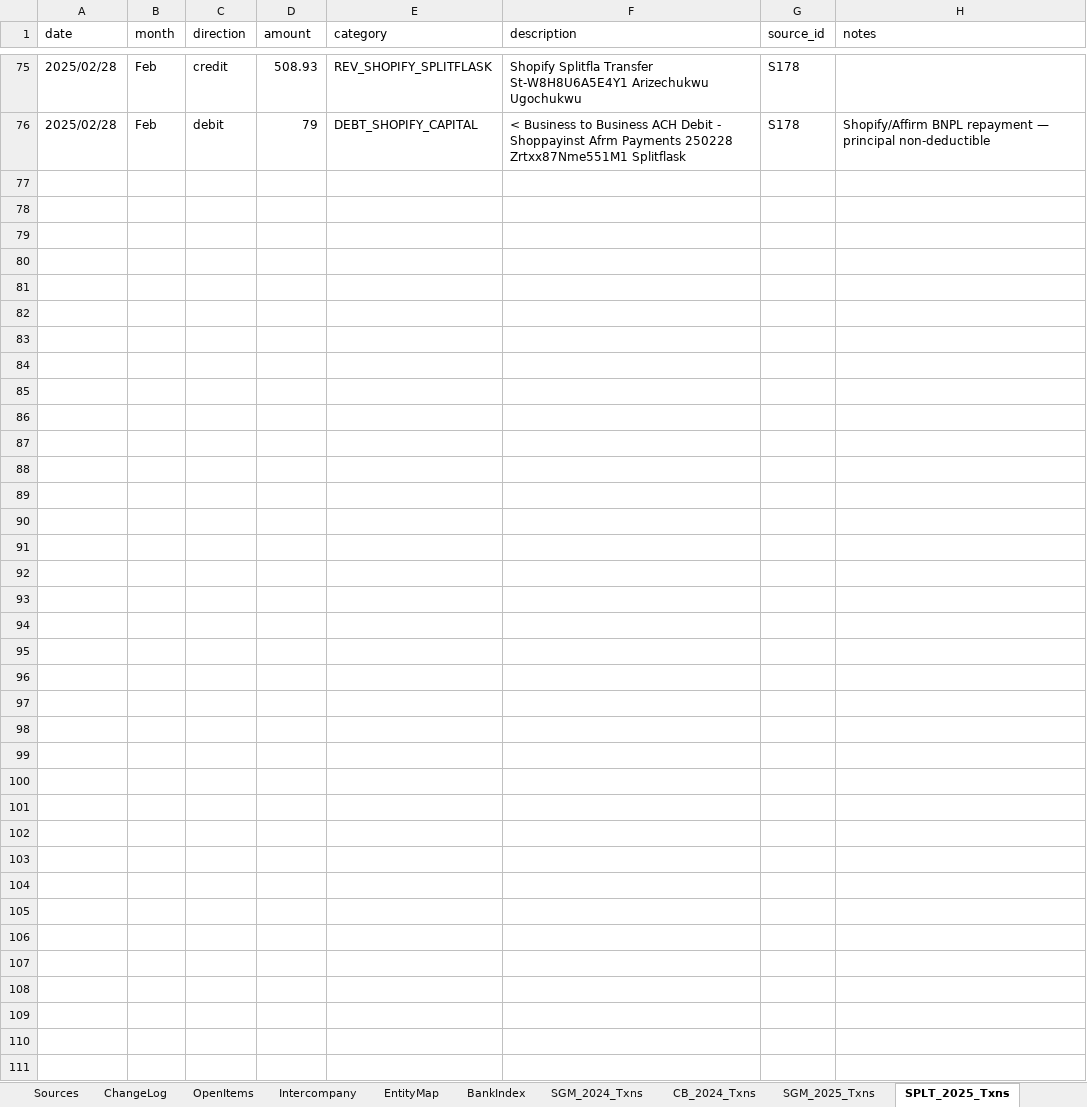
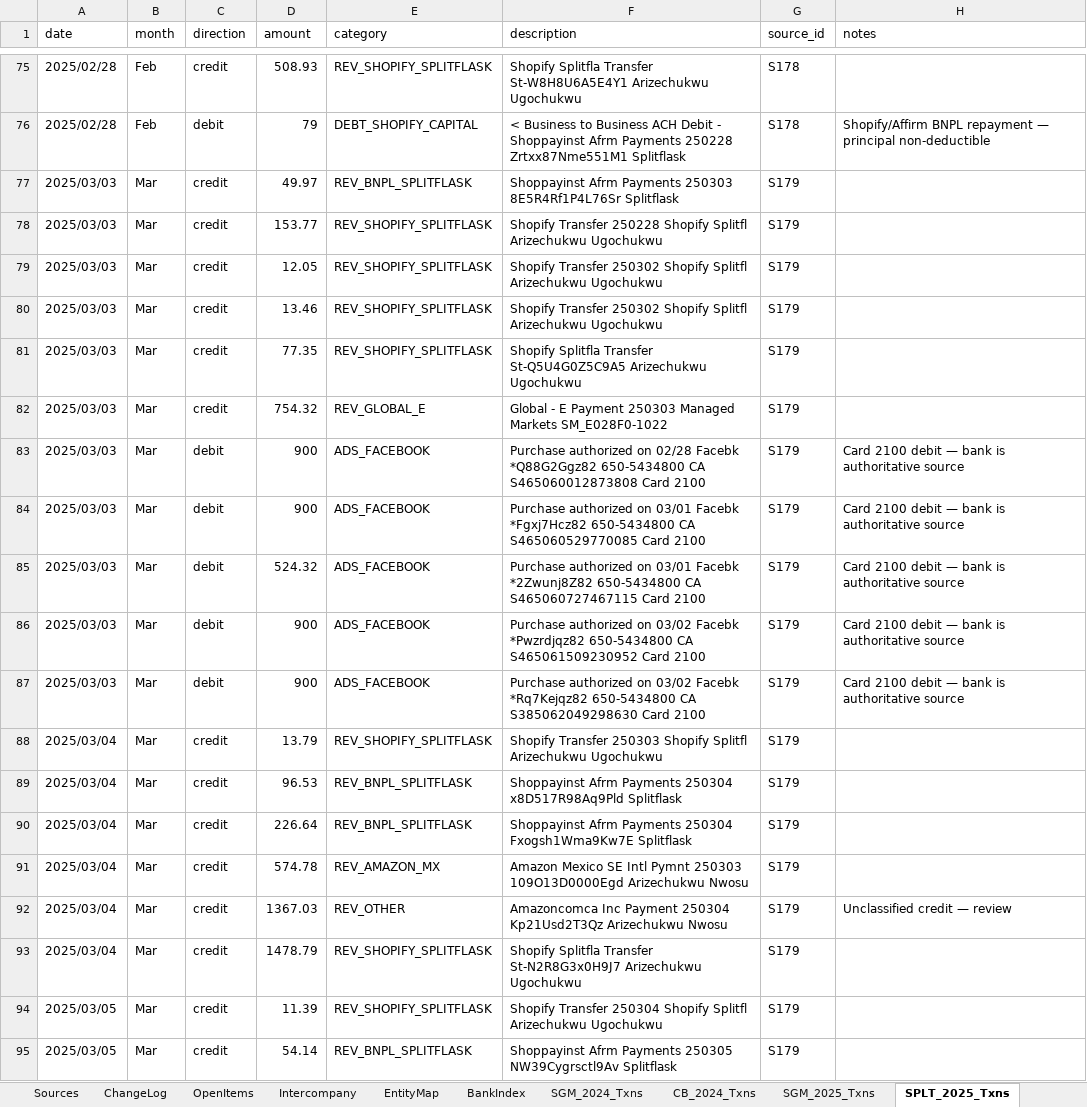
Before and after one commit to ArizeNwosu/StoneSupplyCo, an Excel workbook: Downloads/Splitflask-Financials/ledger.xlsx, sheet SPLT_2025_Txns, drawn as a sheet; only a part is shown, gaps mark what is left out; values as stored, in another font and other column widths than the file's, no borders; the diff covers the shown part only; the diff names each change by its address in the sheet, - before the commit and + after, or states it on an @@ line.

Commit message:
Layer 8: SPLT 2025 Mar (S179) — 96 txns, cr $48,804.03, dr $46,427.94, close $7,501.24 PASS

```diff
--- a/Downloads/Splitflask-Financials/ledger.xlsx (sheet SPLT_2025_Txns)
+++ b/Downloads/Splitflask-Financials/ledger.xlsx (sheet SPLT_2025_Txns)
+row 77: 2025/03/03 | Mar | credit | 49.97 | REV_BNPL_SPLITFLASK | Shoppayinst Afrm Payments 250303 8E5R4Rf1P4L76Sr Splitflask | S179
+row 78: 2025/03/03 | Mar | credit | 153.77 | REV_SHOPIFY_SPLITFLASK | Shopify Transfer 250228 Shopify Splitfl Arizechukwu Ugochukwu | S179
+row 79: 2025/03/03 | Mar | credit | 12.05 | REV_SHOPIFY_SPLITFLASK | Shopify Transfer 250302 Shopify Splitfl Arizechukwu Ugochukwu | S179
+row 80: 2025/03/03 | Mar | credit | 13.46 | REV_SHOPIFY_SPLITFLASK | Shopify Transfer 250302 Shopify Splitfl Arizechukwu Ugochukwu | S179
+row 81: 2025/03/03 | Mar | credit | 77.35 | REV_SHOPIFY_SPLITFLASK | Shopify Splitfla Transfer St-Q5U4G0Z5C9A5 Arizechukwu Ugochukwu | S179
+row 82: 2025/03/03 | Mar | credit | 754.32 | REV_GLOBAL_E | Global - E Payment 250303 Managed Markets SM_E028F0-1022 | S179
+row 83: 2025/03/03 | Mar | debit | 900 | ADS_FACEBOOK | Purchase authorized on 02/28 Facebk *Q88G2Ggz82 650-5434800 CA S465060012873808 Card 2100 | S179 | Card 2100 debit — bank is authoritative source
+row 84: 2025/03/03 | Mar | debit | 900 | ADS_FACEBOOK | Purchase authorized on 03/01 Facebk *Fgxj7Hcz82 650-5434800 CA S465060529770085 Card 2100 | S179 | Card 2100 debit — bank is authoritative source
+row 85: 2025/03/03 | Mar | debit | 524.32 | ADS_FACEBOOK | Purchase authorized on 03/01 Facebk *2Zwunj8Z82 650-5434800 CA S465060727467115 Card 2100 | S179 | Card 2100 debit — bank is authoritative source
+row 86: 2025/03/03 | Mar | debit | 900 | ADS_FACEBOOK | Purchase authorized on 03/02 Facebk *Pwzrdjqz82 650-5434800 CA S465061509230952 Card 2100 | S179 | Card 2100 debit — bank is authoritative source
+row 87: 2025/03/03 | Mar | debit | 900 | ADS_FACEBOOK | Purchase authorized on 03/02 Facebk *Rq7Kejqz82 650-5434800 CA S385062049298630 Card 2100 | S179 | Card 2100 debit — bank is authoritative source
+row 88: 2025/03/04 | Mar | credit | 13.79 | REV_SHOPIFY_SPLITFLASK | Shopify Transfer 250303 Shopify Splitfl Arizechukwu Ugochukwu | S179
+row 89: 2025/03/04 | Mar | credit | 96.53 | REV_BNPL_SPLITFLASK | Shoppayinst Afrm Payments 250304 x8D517R98Aq9Pld Splitflask | S179
+row 90: 2025/03/04 | Mar | credit | 226.64 | REV_BNPL_SPLITFLASK | Shoppayinst Afrm Payments 250304 Fxogsh1Wma9Kw7E Splitflask | S179
+row 91: 2025/03/04 | Mar | credit | 574.78 | REV_AMAZON_MX | Amazon Mexico SE Intl Pymnt 250303 109O13D0000Egd Arizechukwu Nwosu | S179
+row 92: 2025/03/04 | Mar | credit | 1367.03 | REV_OTHER | Amazoncomca Inc Payment 250304 Kp21Usd2T3Qz Arizechukwu Nwosu | S179 | Unclassified credit — review
+row 93: 2025/03/04 | Mar | credit | 1478.79 | REV_SHOPIFY_SPLITFLASK | Shopify Splitfla Transfer St-N2R8G3x0H9J7 Arizechukwu Ugochukwu | S179
+row 94: 2025/03/05 | Mar | credit | 11.39 | REV_SHOPIFY_SPLITFLASK | Shopify Transfer 250304 Shopify Splitfl Arizechukwu Ugochukwu | S179
+row 95: 2025/03/05 | Mar | credit | 54.14 | REV_BNPL_SPLITFLASK | Shoppayinst Afrm Payments 250305 NW39Cygrsctl9Av Splitflask | S179
```
Also changed, not shown: 77 added rows elsewhere in this sheet, sheet BankIndex.
